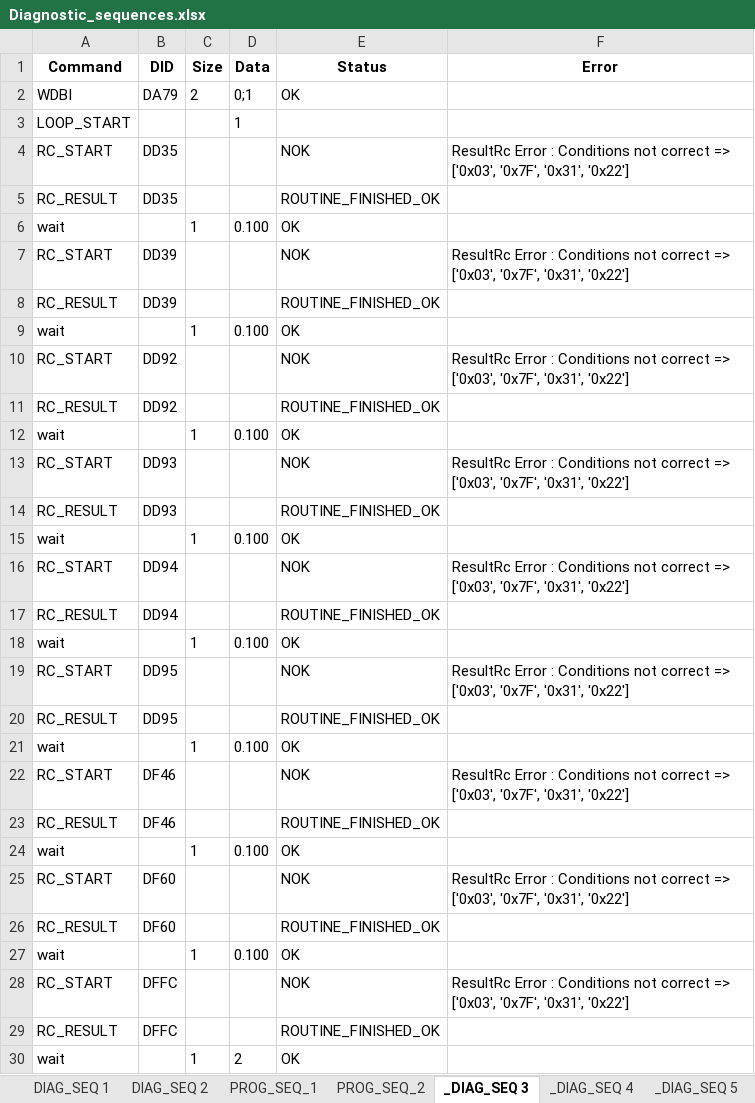
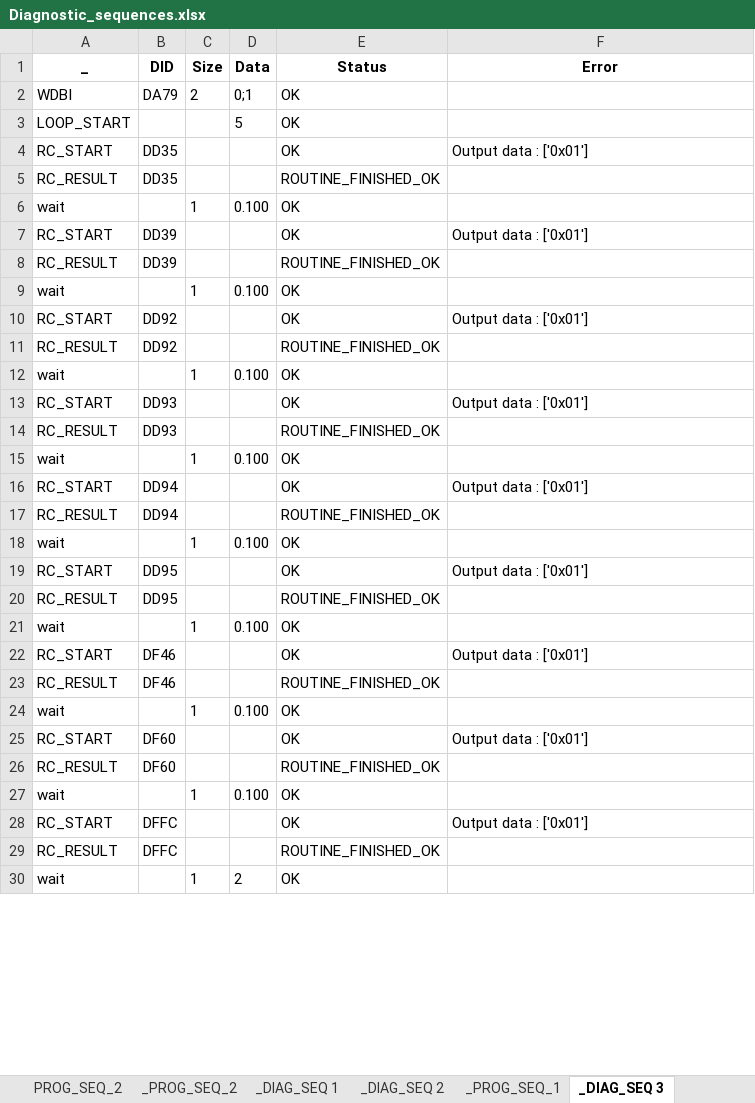
Before and after one commit to oussamakessentini/DIDSend, an Excel workbook: Diagnostic_sequences.xlsx, sheet _DIAG_SEQ 3, drawn as a sheet; only a part is shown; values as stored, in another font and other column widths than the file's, no borders; conditional formats not drawn; the diff covers the shown part only; the diff names each change by its address in the sheet, - before the commit and + after, or states it on an @@ line.

Commit message:
Mutualize the diagnostic commands

```diff
--- a/Diagnostic_sequences.xlsx (sheet _DIAG_SEQ 3)
+++ b/Diagnostic_sequences.xlsx (sheet _DIAG_SEQ 3)
-sheet tab: DIAG_SEQ 2
+sheet tab: _PROG_SEQ_2
-sheet tab: PROG_SEQ_1
+sheet tab: _DIAG_SEQ 1
-sheet tab: DIAG_SEQ 1
+sheet tab: _DIAG_SEQ 2
+sheet tab: _PROG_SEQ_1
@@ sheet tab order changed: PROG_SEQ_2 | _PROG_SEQ_2 | _DIAG_SEQ 1 | _DIAG_SEQ 2 | _PROG_SEQ_1 | _DIAG_SEQ 3 @@
-A1: Command
+A1: _
-D3 (Data): 1
+D3 (Data): 5
-E3 (Status): (empty)
+E3 (Status): OK
-E4 (Status): NOK
+E4 (Status): OK
-F4 (Error): ResultRc Error : Conditions not correct => ['0x03', '0x7F', '0x31', '0x22']
+F4 (Error): Output data : ['0x01']
-E7 (Status): NOK
+E7 (Status): OK
-F7 (Error): ResultRc Error : Conditions not correct => ['0x03', '0x7F', '0x31', '0x22']
+F7 (Error): Output data : ['0x01']
-E10 (Status): NOK
+E10 (Status): OK
-F10 (Error): ResultRc Error : Conditions not correct => ['0x03', '0x7F', '0x31', '0x22']
+F10 (Error): Output data : ['0x01']
-E13 (Status): NOK
+E13 (Status): OK
-F13 (Error): ResultRc Error : Conditions not correct => ['0x03', '0x7F', '0x31', '0x22']
+F13 (Error): Output data : ['0x01']
-E16 (Status): NOK
+E16 (Status): OK
-F16 (Error): ResultRc Error : Conditions not correct => ['0x03', '0x7F', '0x31', '0x22']
+F16 (Error): Output data : ['0x01']
-E19 (Status): NOK
+E19 (Status): OK
-F19 (Error): ResultRc Error : Conditions not correct => ['0x03', '0x7F', '0x31', '0x22']
+F19 (Error): Output data : ['0x01']
-E22 (Status): NOK
+E22 (Status): OK
-F22 (Error): ResultRc Error : Conditions not correct => ['0x03', '0x7F', '0x31', '0x22']
+F22 (Error): Output data : ['0x01']
-E25 (Status): NOK
+E25 (Status): OK
-F25 (Error): ResultRc Error : Conditions not correct => ['0x03', '0x7F', '0x31', '0x22']
+F25 (Error): Output data : ['0x01']
-E28 (Status): NOK
+E28 (Status): OK
-F28 (Error): ResultRc Error : Conditions not correct => ['0x03', '0x7F', '0x31', '0x22']
+F28 (Error): Output data : ['0x01']
```
Also changed, not shown: 4 edited cells elsewhere in this sheet, sheet _PROG_SEQ_2, sheet _DIAG_SEQ 1, sheet PROG_SEQ_2, 7 other files.
